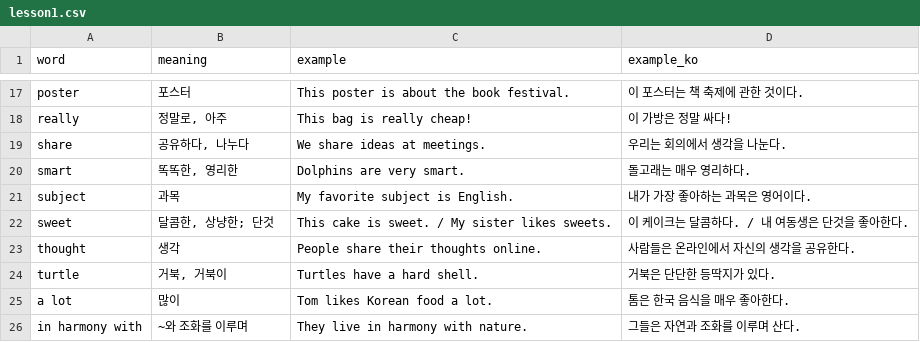
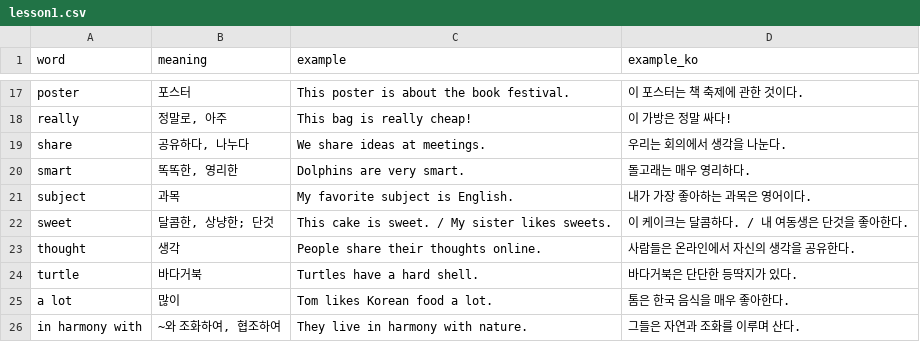
Before and after one commit to ET-Justin/vocab-trainer, a CSV file: data/grade1/lesson1.csv, drawn as a sheet; only a part is shown, gaps mark what is left out.

```diff
--- a/data/grade1/lesson1.csv
+++ b/data/grade1/lesson1.csv
@@ -23,4 +23,4 @@ sweet,"달콤한, 상냥한; 단것",This cake is sweet. / My sister likes sweet
 thought,생각,People share their thoughts online.,사람들은 온라인에서 자신의 생각을 공유한다.
-turtle,"거북, 거북이",Turtles have a hard shell.,거북은 단단한 등딱지가 있다.
+turtle,바다거북,Turtles have a hard shell.,바다거북은 단단한 등딱지가 있다.
 a lot,많이,Tom likes Korean food a lot.,톰은 한국 음식을 매우 좋아한다.
-in harmony with,~와 조화를 이루며,They live in harmony with nature.,그들은 자연과 조화를 이루며 산다.
+in harmony with,"~와 조화하여, 협조하여",They live in harmony with nature.,그들은 자연과 조화를 이루며 산다.
```
Also changed, not shown: data/grade1/lesson2.csv, data/grade1/lesson4.csv, 4 other files.
